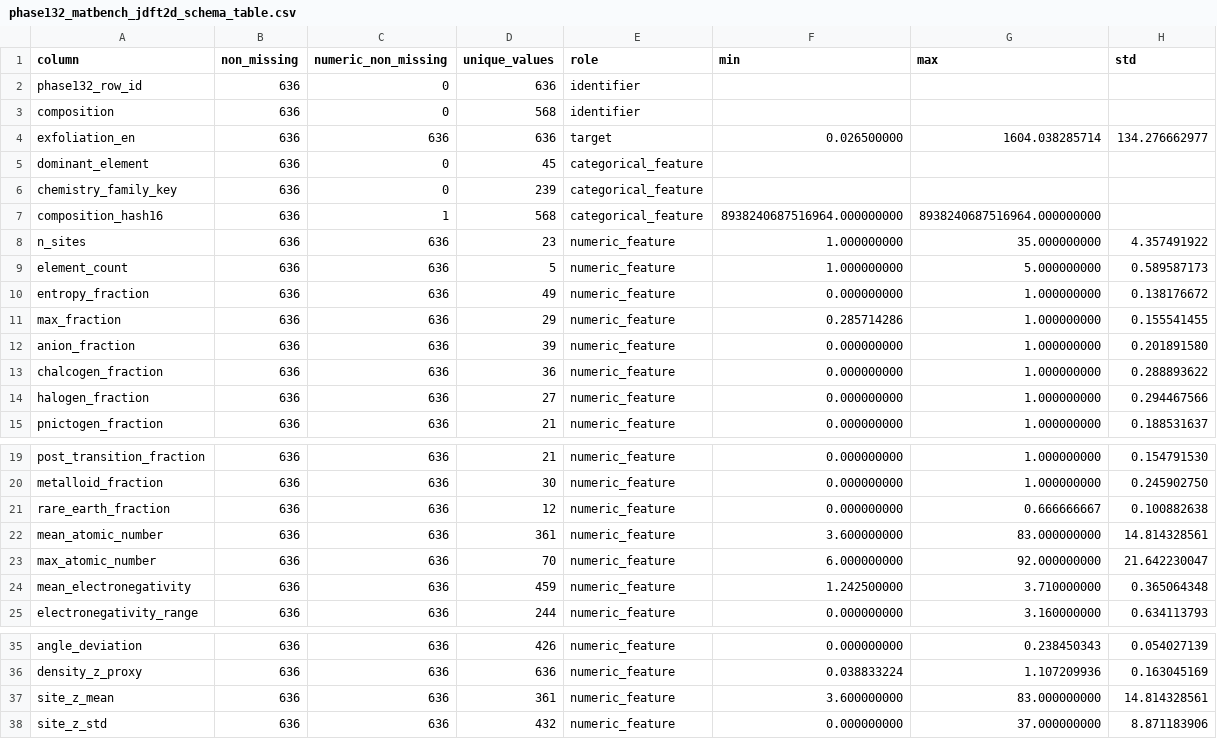
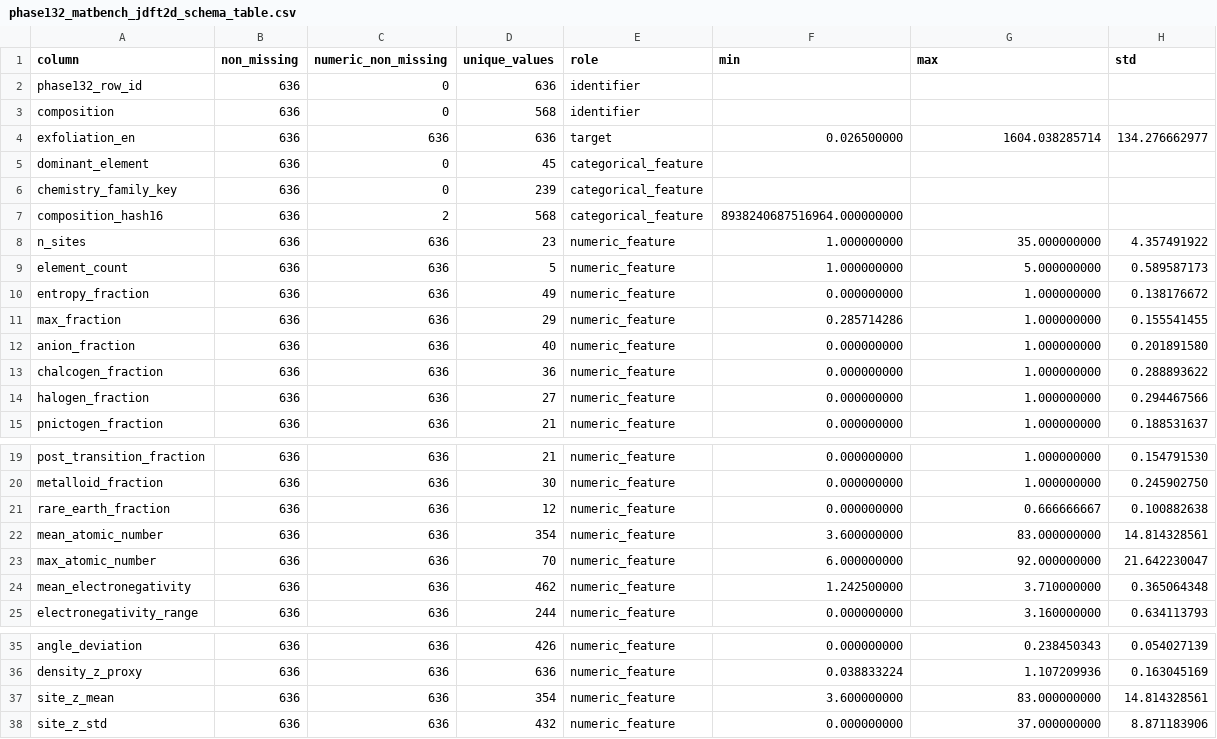
Before and after one commit to CuiMuxuan/matsci-gnn-pinn, a CSV file: docs/results/phase132_matbench_jdft2d_baseline_gate/phase132_matbench_jdft2d_schema_table.csv, drawn as a sheet; only a part is shown, gaps mark what is left out.

Commit message:
Add Phase 133 A800 review artifacts

```diff
--- a/docs/results/phase132_matbench_jdft2d_baseline_gate/phase132_matbench_jdft2d_schema_table.csv
+++ b/docs/results/phase132_matbench_jdft2d_baseline_gate/phase132_matbench_jdft2d_schema_table.csv
@@ -6,3 +6,3 @@ dominant_element,636,0,45,categorical_feature,,,
 chemistry_family_key,636,0,239,categorical_feature,,,
-composition_hash16,636,1,568,categorical_feature,8938240687516964.000000000,8938240687516964.000000000,
+composition_hash16,636,2,568,categorical_feature,8938240687516964.000000000,,
 n_sites,636,636,23,numeric_feature,1.000000000,35.000000000,4.357491922
@@ -11,3 +11,3 @@ entropy_fraction,636,636,49,numeric_feature,0.000000000,1.000000000,0.138176672
 max_fraction,636,636,29,numeric_feature,0.285714286,1.000000000,0.155541455
-anion_fraction,636,636,39,numeric_feature,0.000000000,1.000000000,0.201891580
+anion_fraction,636,636,40,numeric_feature,0.000000000,1.000000000,0.201891580
 chalcogen_fraction,636,636,36,numeric_feature,0.000000000,1.000000000,0.288893622
@@ -21,5 +21,5 @@ metalloid_fraction,636,636,30,numeric_feature,0.000000000,1.000000000,0.24590275
 rare_earth_fraction,636,636,12,numeric_feature,0.000000000,0.666666667,0.100882638
-mean_atomic_number,636,636,361,numeric_feature,3.600000000,83.000000000,14.814328561
+mean_atomic_number,636,636,354,numeric_feature,3.600000000,83.000000000,14.814328561
 max_atomic_number,636,636,70,numeric_feature,6.000000000,92.000000000,21.642230047
-mean_electronegativity,636,636,459,numeric_feature,1.242500000,3.710000000,0.365064348
+mean_electronegativity,636,636,462,numeric_feature,1.242500000,3.710000000,0.365064348
 electronegativity_range,636,636,244,numeric_feature,0.000000000,3.160000000,0.634113793
@@ -36,3 +36,3 @@ angle_deviation,636,636,426,numeric_feature,0.000000000,0.238450343,0.054027139
 density_z_proxy,636,636,636,numeric_feature,0.038833224,1.107209936,0.163045169
-site_z_mean,636,636,361,numeric_feature,3.600000000,83.000000000,14.814328561
+site_z_mean,636,636,354,numeric_feature,3.600000000,83.000000000,14.814328561
 site_z_std,636,636,432,numeric_feature,0.000000000,37.000000000,8.871183906
```
Also changed, not shown: docs/results/phase132_matbench_jdft2d_baseline_gate/phase132_matbench_jdft2d_metric_table.csv, docs/results/phase132_matbench_jdft2d_baseline_gate/phase132_matbench_jdft2d_target_review_table.csv, 9 other files.
